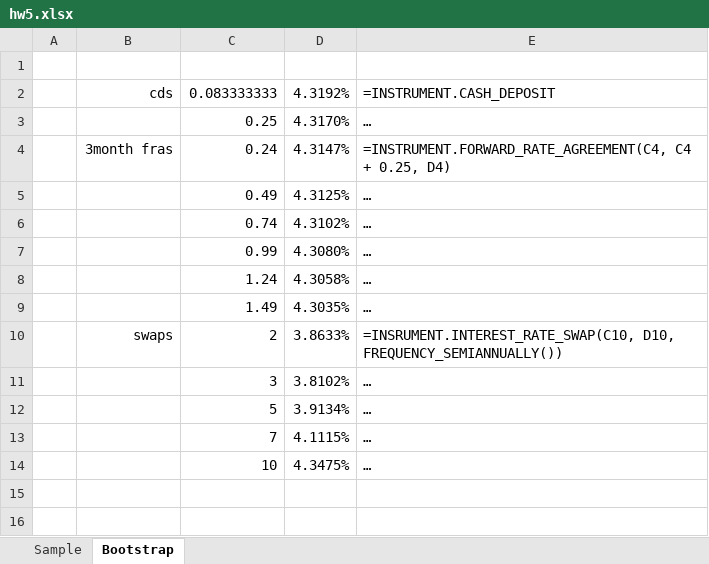
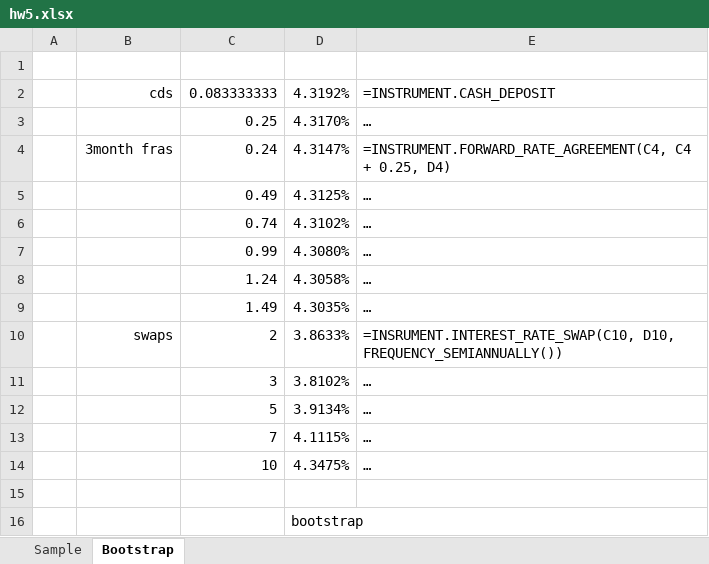
Before and after one commit to FRE6811/fsl, an Excel workbook: hw5.xlsx, sheet Bootstrap, drawn as a sheet; values as stored, in another font and other column widths than the file's, no borders; the diff names each change by its address in the sheet, - before the commit and + after, or states it on an @@ line.

```diff
--- a/hw5.xlsx (sheet Bootstrap)
+++ b/hw5.xlsx (sheet Bootstrap)
+row 15: (empty)
+row 16:  |  |  | bootstrap
```
Also changed, not shown: sheet Sample, 3 other files.
